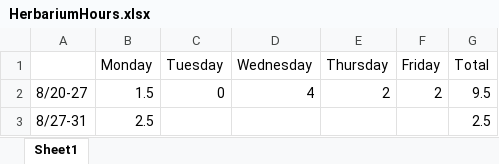
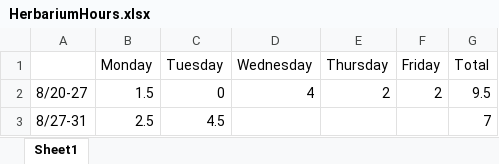
Before and after one commit to LizEve/LSU_Herbarium_Imaging_Scripts, an Excel workbook: HerbariumHours.xlsx, sheet Sheet1, drawn as a sheet; values as stored, in another font and other column widths than the file's, no borders; the diff names each change by its address in the sheet, - before the commit and + after, or states it on an @@ line.

```diff
--- a/HerbariumHours.xlsx (sheet Sheet1)
+++ b/HerbariumHours.xlsx (sheet Sheet1)
-C3 (Tuesday): (empty)
+C3 (Tuesday): 4.5
-G3 (Total): 2.5
+G3 (Total): 7
```
Also changed, not shown: 3 other files.
